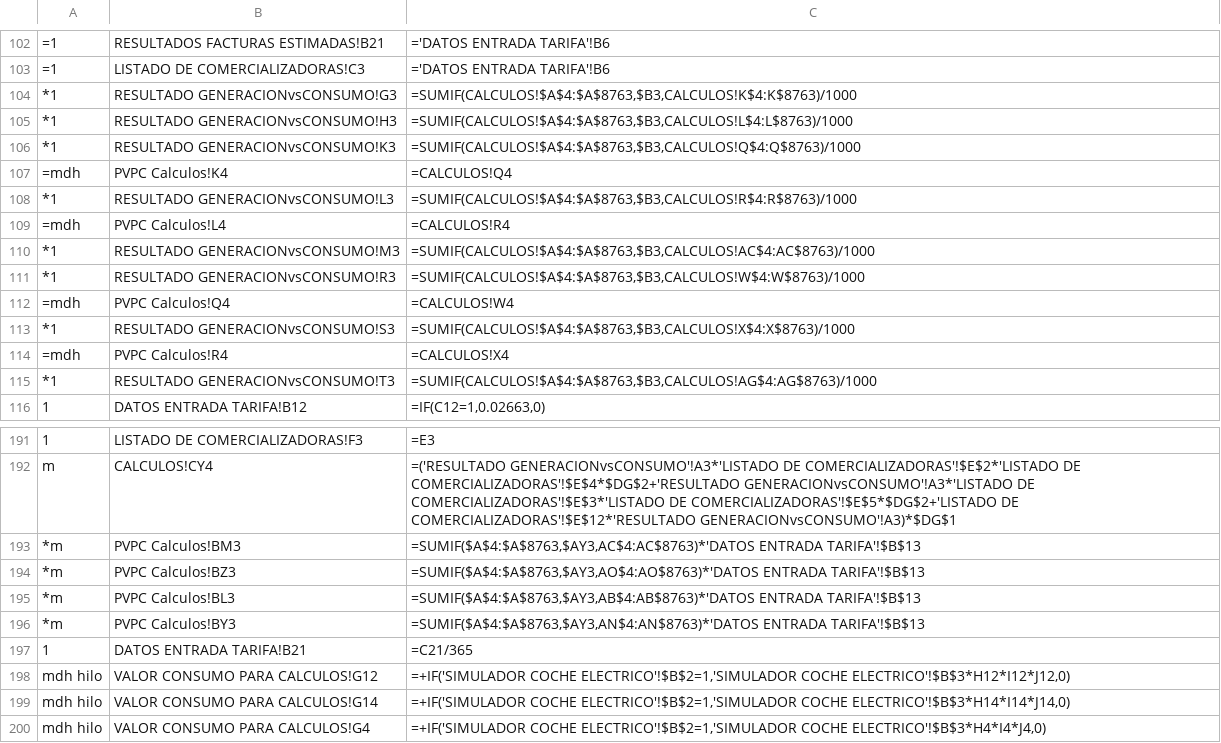
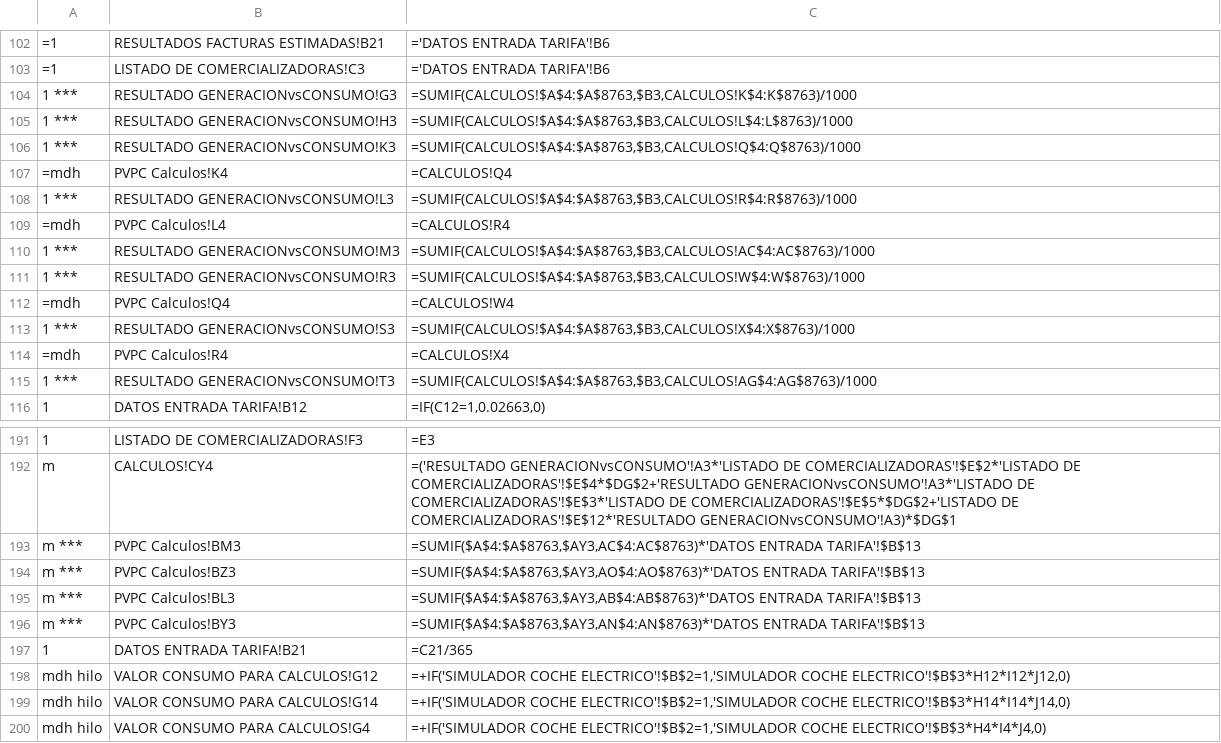
Before and after one commit to yellowmachine/extraer-calculadora-solar, a CSV file: schema_with_types_v2.csv, drawn as a sheet; only a part is shown, gaps mark what is left out; the diff names each change by its address in the sheet, - before the commit and + after, or states it on an @@ line.

```diff
--- a/schema_with_types_v2.csv
+++ b/schema_with_types_v2.csv
-A104:A106: *1
+A104:A106: 1 ***
-A108: *1
+A108: 1 ***
-A110:A111: *1
+A110:A111: 1 ***
-A113: *1
+A113: 1 ***
-A115: *1
+A115: 1 ***
-A193:A196: *m
+A193:A196: m ***
```
Also changed, not shown: 3 other files.
